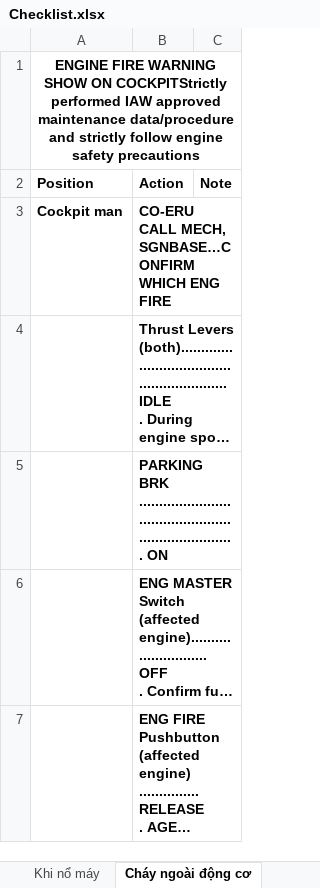
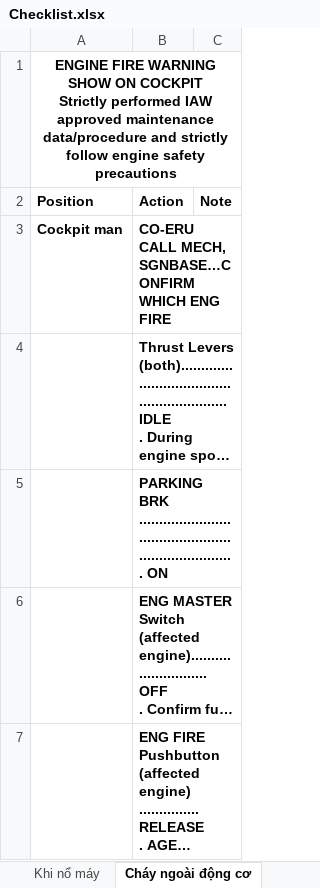
Before and after one commit to SiniS17/Checklist, an Excel workbook: Checklist.xlsx, sheet Cháy ngoài động cơ, drawn as a sheet; only a part is shown; long unchanged cells end in …; values as stored, in another font and other column widths than the file's, no borders; ↵ is a line break in a cell; the diff names each change by its address in the sheet, - before the commit and + after, or states it on an @@ line.

```diff
--- a/Checklist.xlsx (sheet Cháy ngoài động cơ)
+++ b/Checklist.xlsx (sheet Cháy ngoài động cơ)
-A1 (Position): …SHOW ON COCKPITStrictly performed IAW…
+A1 (Position): …SHOW ON COCKPIT ↵ Strictly performed IAW…
```
Also changed, not shown: sheet Tàu di chuyển, sheet Cháy trong động cơ, sheet Trước khi nổ máy, sheet Khi nổ máy.
